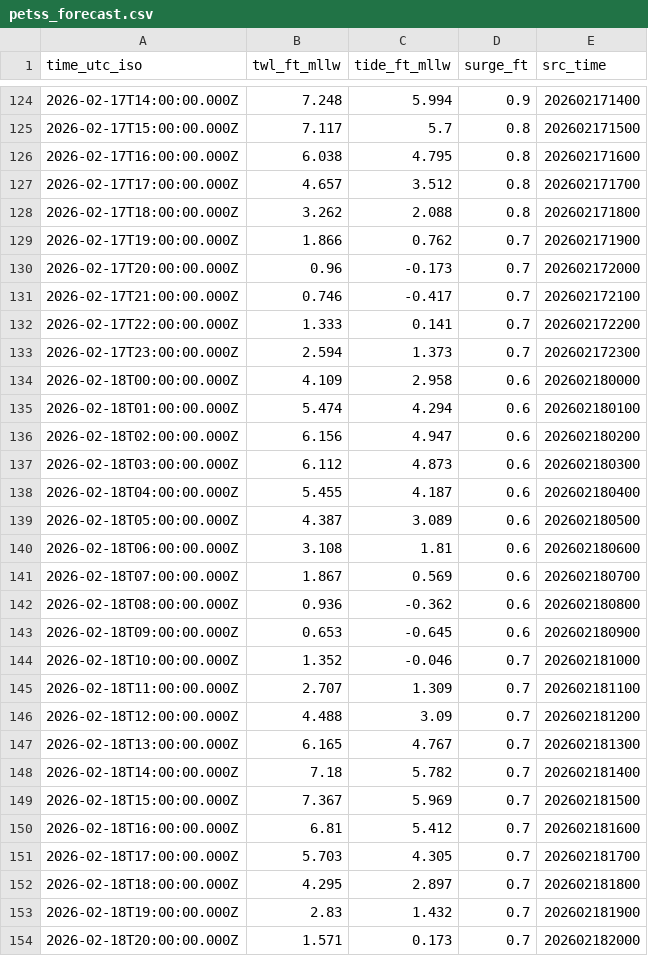
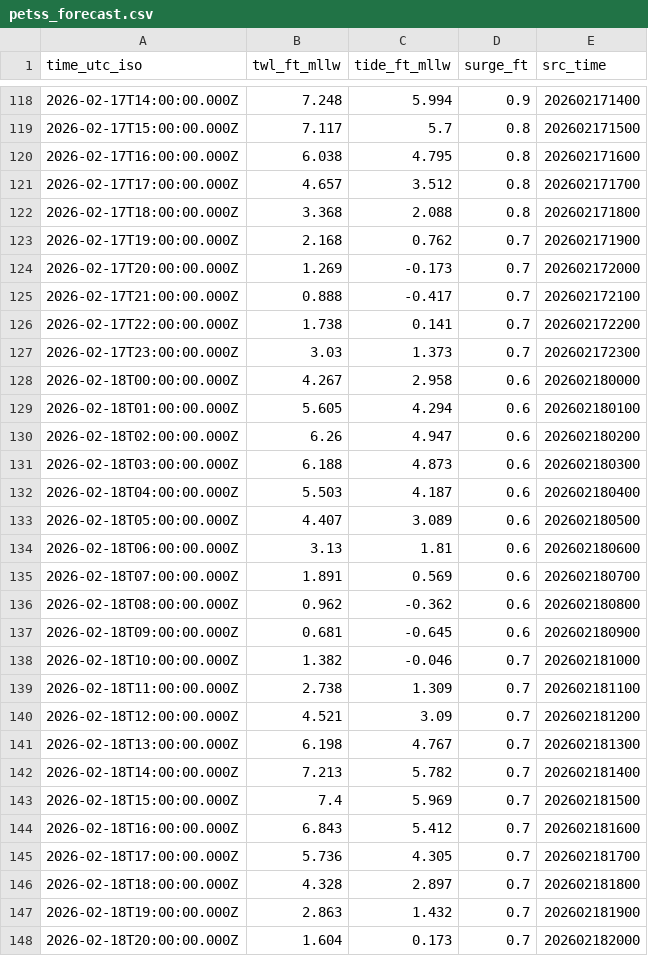
Before and after one commit to hondrospj/bivalve_flooding_finaltest, a CSV file: data/petss_forecast.csv, drawn as a sheet; only a part is shown, gaps mark what is left out; the diff covers the shown part only.

```diff
--- a/data/petss_forecast.csv
+++ b/data/petss_forecast.csv
@@ -127,28 +121,28 @@ time_utc_iso,twl_ft_mllw,tide_ft_mllw,surge_ft,src_time
 2026-02-17T17:00:00.000Z,4.657,3.512,0.8,202602171700
-2026-02-17T18:00:00.000Z,3.262,2.088,0.8,202602171800
-2026-02-17T19:00:00.000Z,1.866,0.762,0.7,202602171900
-2026-02-17T20:00:00.000Z,0.96,-0.173,0.7,202602172000
-2026-02-17T21:00:00.000Z,0.746,-0.417,0.7,202602172100
-2026-02-17T22:00:00.000Z,1.333,0.141,0.7,202602172200
-2026-02-17T23:00:00.000Z,2.594,1.373,0.7,202602172300
-2026-02-18T00:00:00.000Z,4.109,2.958,0.6,202602180000
-2026-02-18T01:00:00.000Z,5.474,4.294,0.6,202602180100
-2026-02-18T02:00:00.000Z,6.156,4.947,0.6,202602180200
-2026-02-18T03:00:00.000Z,6.112,4.873,0.6,202602180300
-2026-02-18T04:00:00.000Z,5.455,4.187,0.6,202602180400
-2026-02-18T05:00:00.000Z,4.387,3.089,0.6,202602180500
-2026-02-18T06:00:00.000Z,3.108,1.81,0.6,202602180600
-2026-02-18T07:00:00.000Z,1.867,0.569,0.6,202602180700
-2026-02-18T08:00:00.000Z,0.936,-0.362,0.6,202602180800
-2026-02-18T09:00:00.000Z,0.653,-0.645,0.6,202602180900
-2026-02-18T10:00:00.000Z,1.352,-0.046,0.7,202602181000
-2026-02-18T11:00:00.000Z,2.707,1.309,0.7,202602181100
-2026-02-18T12:00:00.000Z,4.488,3.09,0.7,202602181200
-2026-02-18T13:00:00.000Z,6.165,4.767,0.7,202602181300
-2026-02-18T14:00:00.000Z,7.18,5.782,0.7,202602181400
-2026-02-18T15:00:00.000Z,7.367,5.969,0.7,202602181500
-2026-02-18T16:00:00.000Z,6.81,5.412,0.7,202602181600
-2026-02-18T17:00:00.000Z,5.703,4.305,0.7,202602181700
-2026-02-18T18:00:00.000Z,4.295,2.897,0.7,202602181800
-2026-02-18T19:00:00.000Z,2.83,1.432,0.7,202602181900
-2026-02-18T20:00:00.000Z,1.571,0.173,0.7,202602182000
+2026-02-17T18:00:00.000Z,3.368,2.088,0.8,202602171800
+2026-02-17T19:00:00.000Z,2.168,0.762,0.7,202602171900
+2026-02-17T20:00:00.000Z,1.269,-0.173,0.7,202602172000
+2026-02-17T21:00:00.000Z,0.888,-0.417,0.7,202602172100
+2026-02-17T22:00:00.000Z,1.738,0.141,0.7,202602172200
+2026-02-17T23:00:00.000Z,3.03,1.373,0.7,202602172300
+2026-02-18T00:00:00.000Z,4.267,2.958,0.6,202602180000
+2026-02-18T01:00:00.000Z,5.605,4.294,0.6,202602180100
+2026-02-18T02:00:00.000Z,6.26,4.947,0.6,202602180200
+2026-02-18T03:00:00.000Z,6.188,4.873,0.6,202602180300
+2026-02-18T04:00:00.000Z,5.503,4.187,0.6,202602180400
+2026-02-18T05:00:00.000Z,4.407,3.089,0.6,202602180500
+2026-02-18T06:00:00.000Z,3.13,1.81,0.6,202602180600
+2026-02-18T07:00:00.000Z,1.891,0.569,0.6,202602180700
+2026-02-18T08:00:00.000Z,0.962,-0.362,0.6,202602180800
+2026-02-18T09:00:00.000Z,0.681,-0.645,0.6,202602180900
+2026-02-18T10:00:00.000Z,1.382,-0.046,0.7,202602181000
+2026-02-18T11:00:00.000Z,2.738,1.309,0.7,202602181100
+2026-02-18T12:00:00.000Z,4.521,3.09,0.7,202602181200
+2026-02-18T13:00:00.000Z,6.198,4.767,0.7,202602181300
+2026-02-18T14:00:00.000Z,7.213,5.782,0.7,202602181400
+2026-02-18T15:00:00.000Z,7.4,5.969,0.7,202602181500
+2026-02-18T16:00:00.000Z,6.843,5.412,0.7,202602181600
+2026-02-18T17:00:00.000Z,5.736,4.305,0.7,202602181700
+2026-02-18T18:00:00.000Z,4.328,2.897,0.7,202602181800
+2026-02-18T19:00:00.000Z,2.863,1.432,0.7,202602181900
+2026-02-18T20:00:00.000Z,1.604,0.173,0.7,202602182000
```
Also changed, not shown: 6 added rows, 6 removed rows and 98 edited cells elsewhere in this file, 3 other files.
